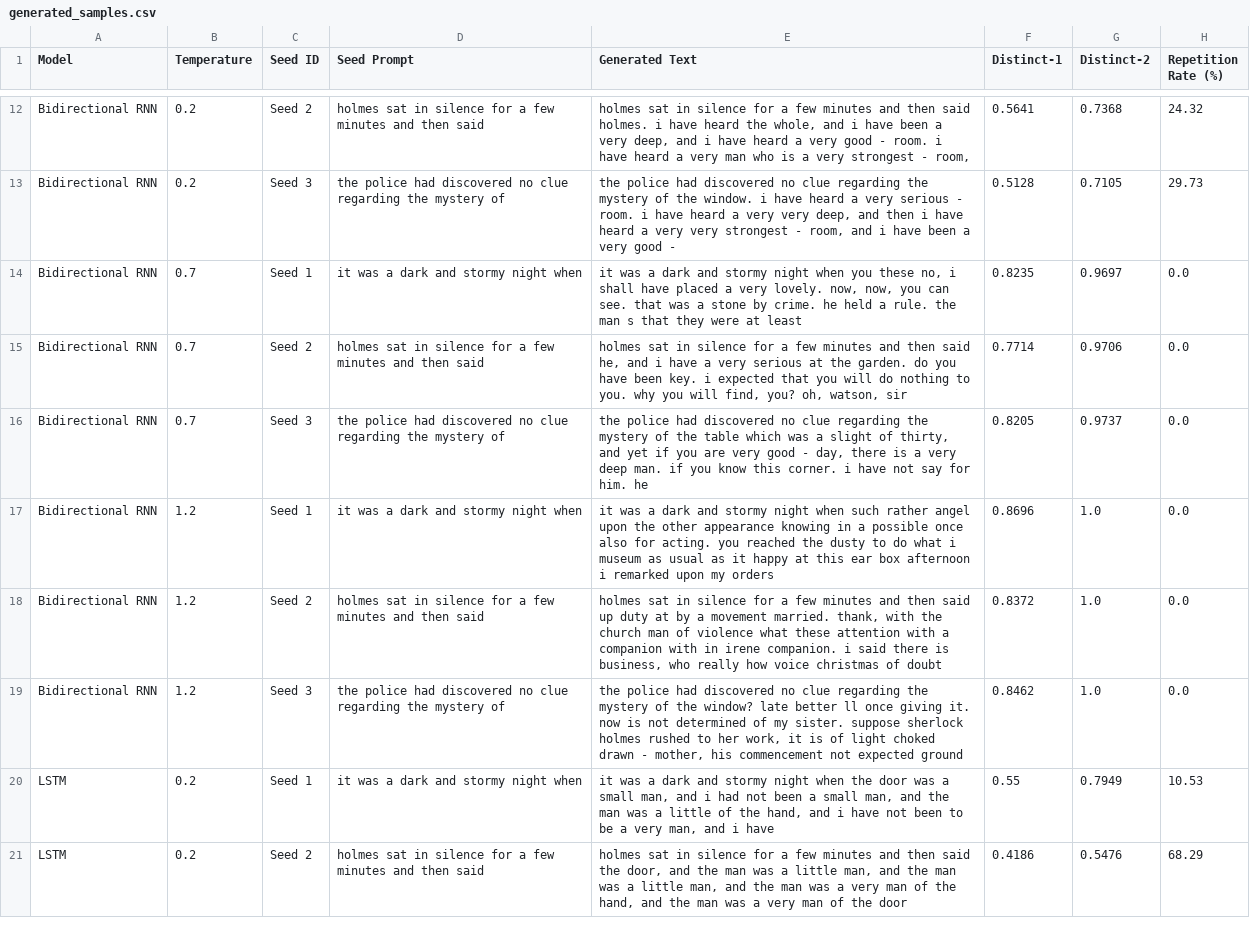
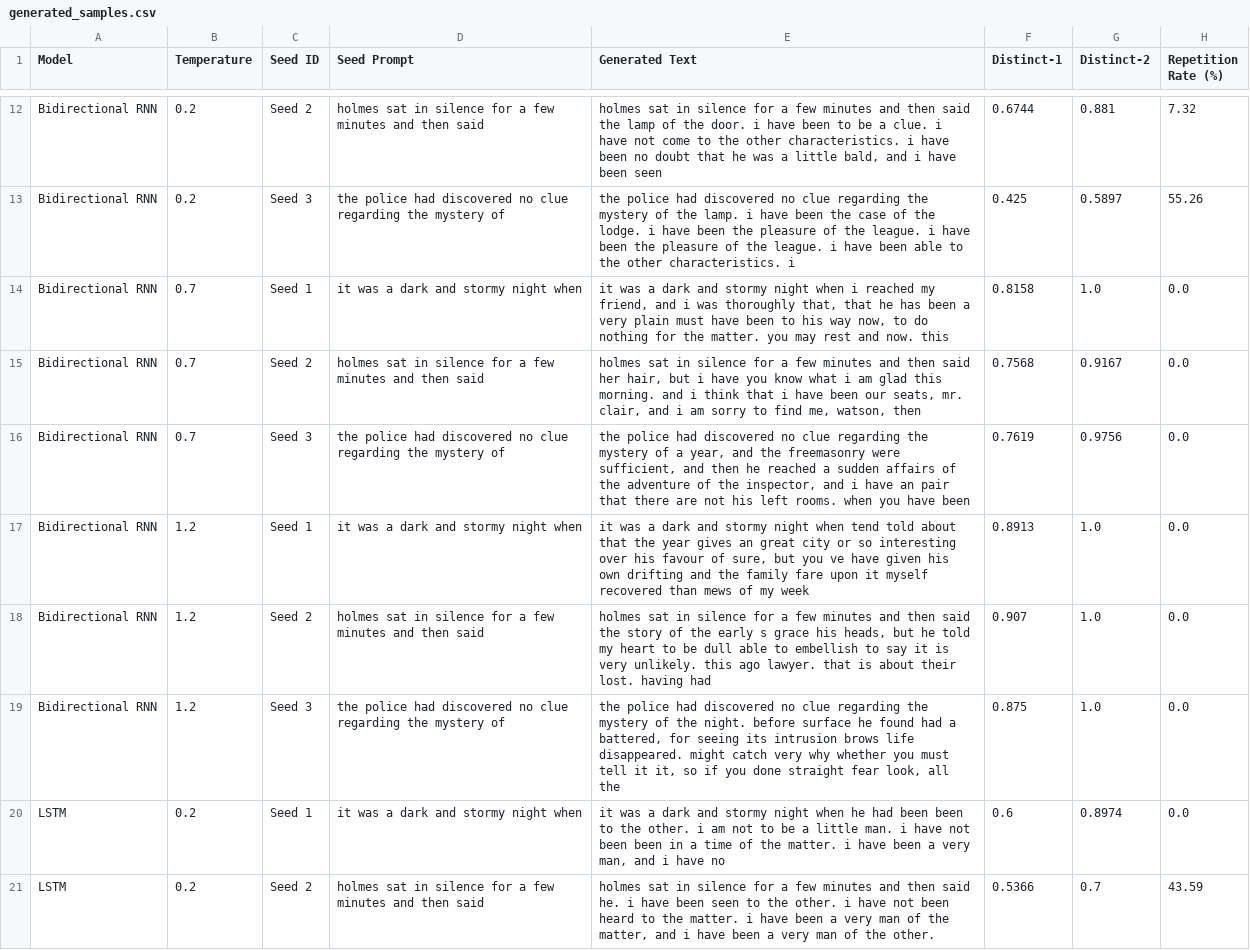
Before and after one commit to AkCodes23/FGAI_Assignment, a CSV file: results/generated_samples.csv, drawn as a sheet; only a part is shown, gaps mark what is left out; the diff covers the shown part only; the diff names each change by its address in the sheet, - before the commit and + after, or states it on an @@ line.

```diff
--- a/results/generated_samples.csv
+++ b/results/generated_samples.csv
-E12 (Generated Text): …then said holmes. i have heard the whole, and i have been a very deep, and i have heard a very good - room. i have heard a very man who is a very strongest - room,
+E12 (Generated Text): …then said the lamp of the door. i have been to be a clue. i have not come to the other characteristics. i have been no doubt that he was a little bald, and i have been seen
-F12 (Distinct-1): 0.5641
+F12 (Distinct-1): 0.6744
-G12 (Distinct-2): 0.7368
+G12 (Distinct-2): 0.881
-H12 (Repetition Rate (%)): 24.32
+H12 (Repetition Rate (%)): 7.32
-E13 (Generated Text): …of the window. i have heard a very serious - room. i have heard a very very deep, and then i have heard a very very strongest - room, and i have been a very good -
+E13 (Generated Text): …of the lamp. i have been the case of the lodge. i have been the pleasure of the league. i have been the pleasure of the league. i have been able to the other characteristics. i
-F13 (Distinct-1): 0.5128
+F13 (Distinct-1): 0.425
-G13 (Distinct-2): 0.7105
+G13 (Distinct-2): 0.5897
-H13 (Repetition Rate (%)): 29.73
+H13 (Repetition Rate (%)): 55.26
-E14 (Generated Text): …night when you these no, i shall have placed a very lovely. now, now, you can see. that was a stone by crime. he held a rule. the man s that they were at least
+E14 (Generated Text): …night when i reached my friend, and i was thoroughly that, that he has been a very plain must have been to his way now, to do nothing for the matter. you may rest and now. this
-F14 (Distinct-1): 0.8235
+F14 (Distinct-1): 0.8158
-G14 (Distinct-2): 0.9697
+G14 (Distinct-2): 1.0
-E15 (Generated Text): …then said he, and i have a very serious at the garden. do you have been key. i expected that you will do nothing to you. why you will find, you? oh, watson, sir
+E15 (Generated Text): …then said her hair, but i have you know what i am glad this morning. and i think that i have been our seats, mr. clair, and i am sorry to find me, watson, then
-F15 (Distinct-1): 0.7714
+F15 (Distinct-1): 0.7568
-G15 (Distinct-2): 0.9706
+G15 (Distinct-2): 0.9167
-E16 (Generated Text): …mystery of the table which was a slight of thirty, and yet if you are very good - day, there is a very deep man. if you know this corner. i have not say for him. he
+E16 (Generated Text): …mystery of a year, and the freemasonry were sufficient, and then he reached a sudden affairs of the adventure of the inspector, and i have an pair that there are not his left rooms. when you have been
-F16 (Distinct-1): 0.8205
+F16 (Distinct-1): 0.7619
-G16 (Distinct-2): 0.9737
+G16 (Distinct-2): 0.9756
-E17 (Generated Text): …night when such rather angel upon the other appearance knowing in a possible once also for acting. you reached the dusty to do what i museum as usual as it happy at this ear box afternoon i remarked upon my orders
+E17 (Generated Text): …night when tend told about that the year gives an great city or so interesting over his favour of sure, but you ve have given his own drifting and the family fare upon it myself recovered than mews of my week
-F17 (Distinct-1): 0.8696
+F17 (Distinct-1): 0.8913
-E18 (Generated Text): …then said up duty at by a movement married. thank, with the church man of violence what these attention with a companion with in irene companion. i said there is business, who really how voice christmas of doubt
+E18 (Generated Text): …then said the story of the early s grace his heads, but he told my heart to be dull able to embellish to say it is very unlikely. this ago lawyer. that is about their lost. having had
-F18 (Distinct-1): 0.8372
+F18 (Distinct-1): 0.907
-E19 (Generated Text): …of the window? late better ll once giving it. now is not determined of my sister. suppose sherlock holmes rushed to her work, it is of light choked drawn - mother, his commencement not expected ground
+E19 (Generated Text): …of the night. before surface he found had a battered, for seeing its intrusion brows life disappeared. might catch very why whether you must tell it it, so if you done straight fear look, all the
-F19 (Distinct-1): 0.8462
+F19 (Distinct-1): 0.875
-E20 (Generated Text): …night when the door was a small man, and i had not been a small man, and the man was a little of the hand, and i have not been to be a very man, and i have
+E20 (Generated Text): …night when he had been been to the other. i am not to be a little man. i have not been been in a time of the matter. i have been a very man, and i have no
-F20 (Distinct-1): 0.55
+F20 (Distinct-1): 0.6
-G20 (Distinct-2): 0.7949
+G20 (Distinct-2): 0.8974
-H20 (Repetition Rate (%)): 10.53
+H20 (Repetition Rate (%)): 0.0
-E21 (Generated Text): …then said the door, and the man was a little man, and the man was a little man, and the man was a very man of the hand, and the man was a very man of the door
+E21 (Generated Text): …then said he. i have been seen to the other. i have not been heard to the matter. i have been a very man of the matter, and i have been a very man of the other.
-F21 (Distinct-1): 0.4186
+F21 (Distinct-1): 0.5366
-G21 (Distinct-2): 0.5476
+G21 (Distinct-2): 0.7
-H21 (Repetition Rate (%)): 68.29
+H21 (Repetition Rate (%)): 43.59
```
Also changed, not shown: 77 edited cells elsewhere in this file, results/diversity_metrics.csv, results/metrics.csv, 12 other files.
